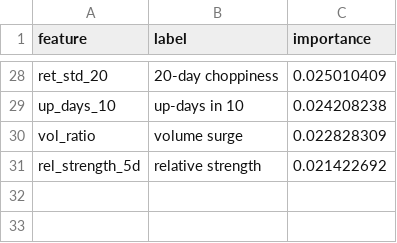
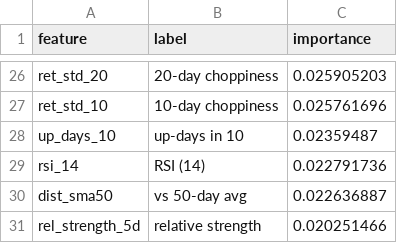
Before and after one commit to AadithS13/MyStockScanner, a CSV file: data/feature_importance.csv, drawn as a sheet; only a part is shown, gaps mark what is left out; removed rows and columns are numbered as before the commit, all else as after; the diff covers the shown part only; the diff names each change by its address in the sheet, - before the commit and + after, or states it on an @@ line.

```diff
--- a/data/feature_importance.csv
+++ b/data/feature_importance.csv
-C26 (importance): 0.025010409
+C26 (importance): 0.025905203
+row 27: ret_std_10 | 10-day choppiness | 0.025761696
-C28 (importance): 0.024208238
+C28 (importance): 0.02359487
-row 30: vol_ratio | volume surge | 0.022828309
+row 29: rsi_14 | RSI (14) | 0.022791736
+row 30: dist_sma50 | vs 50-day avg | 0.022636887
-C31 (importance): 0.021422692
+C31 (importance): 0.020251466
```
Also changed, not shown: 11 added rows, 13 removed rows and 13 edited cells elsewhere in this file, 5 other files.
